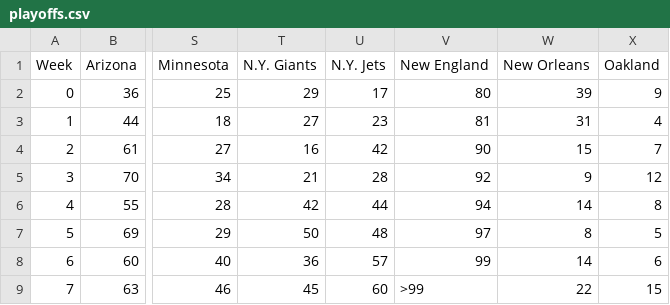
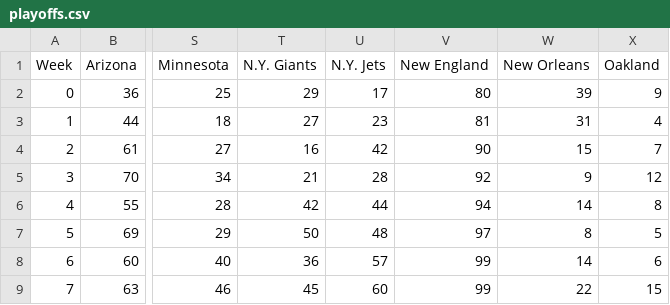
Before and after one commit to nickstanisha/nickstanisha.github.io, a CSV file: data/NFL/playoffs.csv, drawn as a sheet; only a part is shown, gaps mark what is left out; the diff names each change by its address in the sheet, - before the commit and + after, or states it on an @@ line.

Commit message:
Stripped > sign from numbers

```diff
--- a/data/NFL/playoffs.csv
+++ b/data/NFL/playoffs.csv
-V9 (New England): >99
+V9 (New England): 99
```
